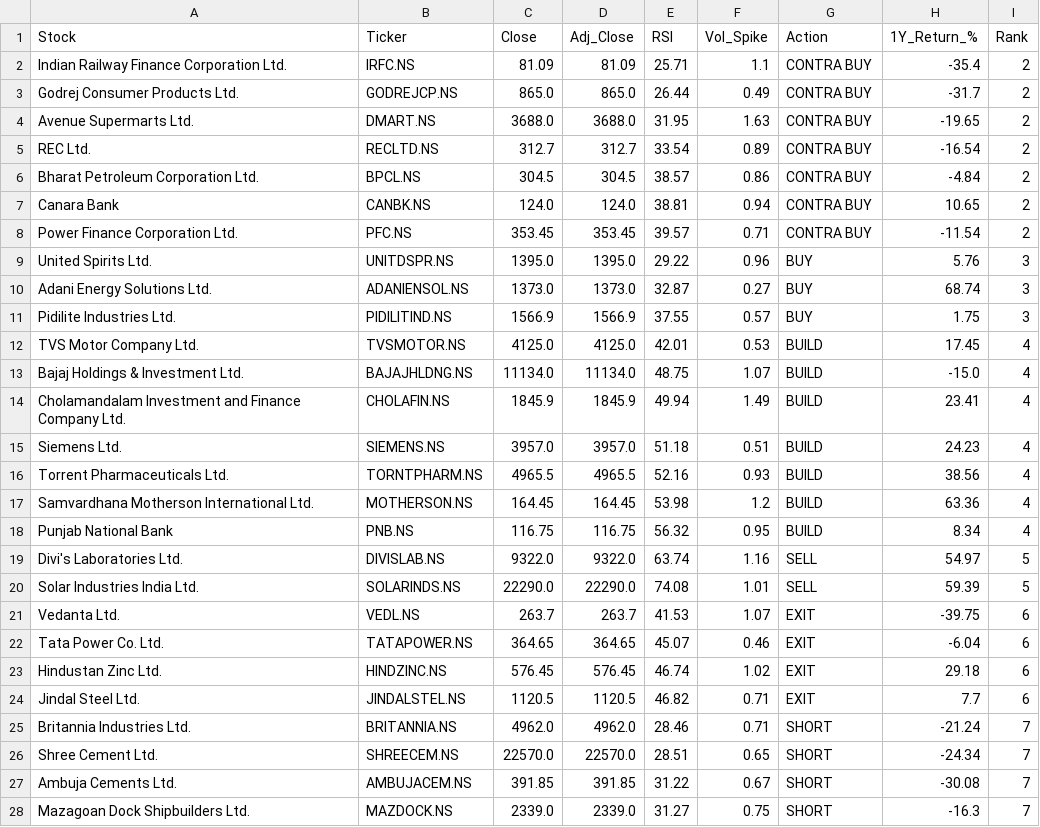
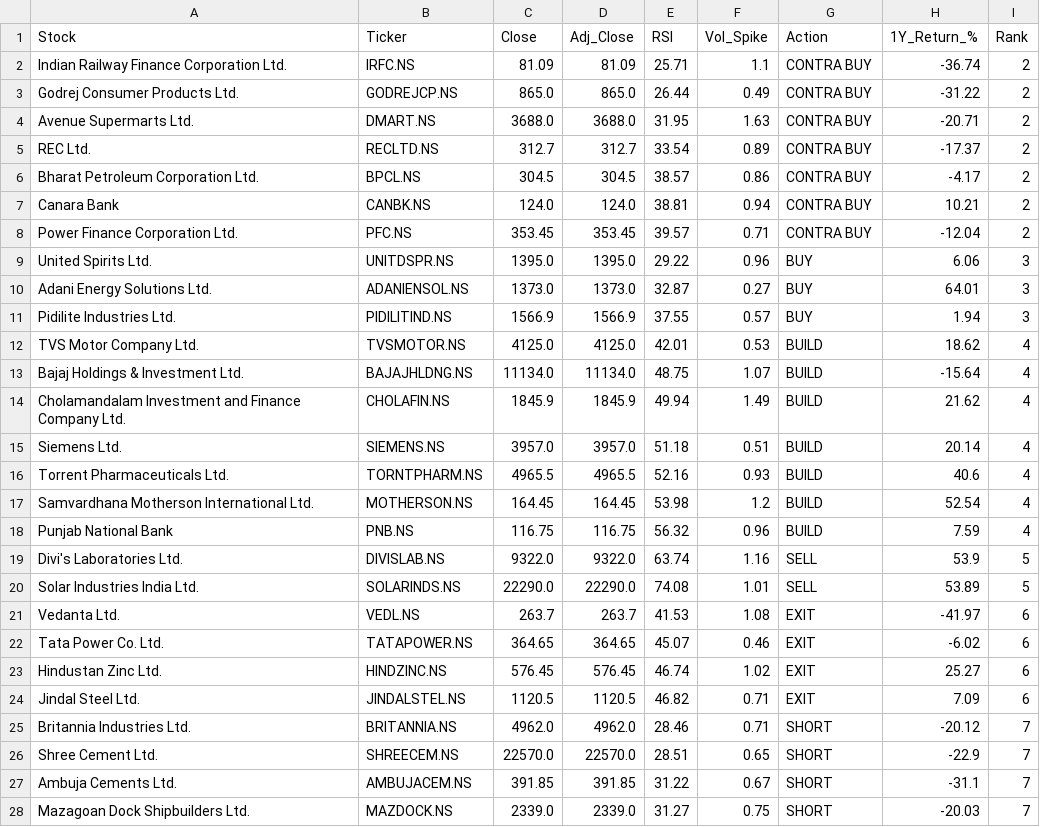
Before and after one commit to sujikin/market-screener, a CSV file: latest_scan_niftynext50.csv, drawn as a sheet; only a part is shown; the diff covers the shown part only.

```diff
--- a/latest_scan_niftynext50.csv
+++ b/latest_scan_niftynext50.csv
@@ -1,28 +1,28 @@
 Stock,Ticker,Close,Adj_Close,RSI,Vol_Spike,Action,1Y_Return_%,Rank
-Indian Railway Finance Corporation Ltd.,IRFC.NS,81.09,81.09,25.71,1.1,CONTRA BUY,-35.4,2
-Godrej Consumer Products Ltd.,GODREJCP.NS,865.0,865.0,26.44,0.49,CONTRA BUY,-31.7,2
-Avenue Supermarts Ltd.,DMART.NS,3688.0,3688.0,31.95,1.63,CONTRA BUY,-19.65,2
-REC Ltd.,RECLTD.NS,312.7,312.7,33.54,0.89,CONTRA BUY,-16.54,2
-Bharat Petroleum Corporation Ltd.,BPCL.NS,304.5,304.5,38.57,0.86,CONTRA BUY,-4.84,2
-Canara Bank,CANBK.NS,124.0,124.0,38.81,0.94,CONTRA BUY,10.65,2
-Power Finance Corporation Ltd.,PFC.NS,353.45,353.45,39.57,0.71,CONTRA BUY,-11.54,2
-United Spirits Ltd.,UNITDSPR.NS,1395.0,1395.0,29.22,0.96,BUY,5.76,3
-Adani Energy Solutions Ltd.,ADANIENSOL.NS,1373.0,1373.0,32.87,0.27,BUY,68.74,3
-Pidilite Industries Ltd.,PIDILITIND.NS,1566.9,1566.9,37.55,0.57,BUY,1.75,3
-TVS Motor Company Ltd.,TVSMOTOR.NS,4125.0,4125.0,42.01,0.53,BUILD,17.45,4
-Bajaj Holdings & Investment Ltd.,BAJAJHLDNG.NS,11134.0,11134.0,48.75,1.07,BUILD,-15.0,4
-Cholamandalam Investment and Finance Company Ltd.,CHOLAFIN.NS,1845.9,1845.9,49.94,1.49,BUILD,23.41,4
-Siemens Ltd.,SIEMENS.NS,3957.0,3957.0,51.18,0.51,BUILD,24.23,4
-Torrent Pharmaceuticals Ltd.,TORNTPHARM.NS,4965.5,4965.5,52.16,0.93,BUILD,38.56,4
-Samvardhana Motherson International Ltd.,MOTHERSON.NS,164.45,164.45,53.98,1.2,BUILD,63.36,4
-Punjab National Bank,PNB.NS,116.75,116.75,56.32,0.95,BUILD,8.34,4
-Divi's Laboratories Ltd.,DIVISLAB.NS,9322.0,9322.0,63.74,1.16,SELL,54.97,5
-Solar Industries India Ltd.,SOLARINDS.NS,22290.0,22290.0,74.08,1.01,SELL,59.39,5
-Vedanta Ltd.,VEDL.NS,263.7,263.7,41.53,1.07,EXIT,-39.75,6
-Tata Power Co. Ltd.,TATAPOWER.NS,364.65,364.65,45.07,0.46,EXIT,-6.04,6
-Hindustan Zinc Ltd.,HINDZINC.NS,576.45,576.45,46.74,1.02,EXIT,29.18,6
-Jindal Steel Ltd.,JINDALSTEL.NS,1120.5,1120.5,46.82,0.71,EXIT,7.7,6
-Britannia Industries Ltd.,BRITANNIA.NS,4962.0,4962.0,28.46,0.71,SHORT,-21.24,7
-Shree Cement Ltd.,SHREECEM.NS,22570.0,22570.0,28.51,0.65,SHORT,-24.34,7
-Ambuja Cements Ltd.,AMBUJACEM.NS,391.85,391.85,31.22,0.67,SHORT,-30.08,7
-Mazagoan Dock Shipbuilders Ltd.,MAZDOCK.NS,2339.0,2339.0,31.27,0.75,SHORT,-16.3,7
+Indian Railway Finance Corporation Ltd.,IRFC.NS,81.09,81.09,25.71,1.1,CONTRA BUY,-36.74,2
+Godrej Consumer Products Ltd.,GODREJCP.NS,865.0,865.0,26.44,0.49,CONTRA BUY,-31.22,2
+Avenue Supermarts Ltd.,DMART.NS,3688.0,3688.0,31.95,1.63,CONTRA BUY,-20.71,2
+REC Ltd.,RECLTD.NS,312.7,312.7,33.54,0.89,CONTRA BUY,-17.37,2
+Bharat Petroleum Corporation Ltd.,BPCL.NS,304.5,304.5,38.57,0.86,CONTRA BUY,-4.17,2
+Canara Bank,CANBK.NS,124.0,124.0,38.81,0.94,CONTRA BUY,10.21,2
+Power Finance Corporation Ltd.,PFC.NS,353.45,353.45,39.57,0.71,CONTRA BUY,-12.04,2
+United Spirits Ltd.,UNITDSPR.NS,1395.0,1395.0,29.22,0.96,BUY,6.06,3
+Adani Energy Solutions Ltd.,ADANIENSOL.NS,1373.0,1373.0,32.87,0.27,BUY,64.01,3
+Pidilite Industries Ltd.,PIDILITIND.NS,1566.9,1566.9,37.55,0.57,BUY,1.94,3
+TVS Motor Company Ltd.,TVSMOTOR.NS,4125.0,4125.0,42.01,0.53,BUILD,18.62,4
+Bajaj Holdings & Investment Ltd.,BAJAJHLDNG.NS,11134.0,11134.0,48.75,1.07,BUILD,-15.64,4
+Cholamandalam Investment and Finance Company Ltd.,CHOLAFIN.NS,1845.9,1845.9,49.94,1.49,BUILD,21.62,4
+Siemens Ltd.,SIEMENS.NS,3957.0,3957.0,51.18,0.51,BUILD,20.14,4
+Torrent Pharmaceuticals Ltd.,TORNTPHARM.NS,4965.5,4965.5,52.16,0.93,BUILD,40.6,4
+Samvardhana Motherson International Ltd.,MOTHERSON.NS,164.45,164.45,53.98,1.2,BUILD,52.54,4
+Punjab National Bank,PNB.NS,116.75,116.75,56.32,0.96,BUILD,7.59,4
+Divi's Laboratories Ltd.,DIVISLAB.NS,9322.0,9322.0,63.74,1.16,SELL,53.9,5
+Solar Industries India Ltd.,SOLARINDS.NS,22290.0,22290.0,74.08,1.01,SELL,53.89,5
+Vedanta Ltd.,VEDL.NS,263.7,263.7,41.53,1.08,EXIT,-41.97,6
+Tata Power Co. Ltd.,TATAPOWER.NS,364.65,364.65,45.07,0.46,EXIT,-6.02,6
+Hindustan Zinc Ltd.,HINDZINC.NS,576.45,576.45,46.74,1.02,EXIT,25.27,6
+Jindal Steel Ltd.,JINDALSTEL.NS,1120.5,1120.5,46.82,0.71,EXIT,7.09,6
+Britannia Industries Ltd.,BRITANNIA.NS,4962.0,4962.0,28.46,0.71,SHORT,-20.12,7
+Shree Cement Ltd.,SHREECEM.NS,22570.0,22570.0,28.51,0.65,SHORT,-22.9,7
+Ambuja Cements Ltd.,AMBUJACEM.NS,391.85,391.85,31.22,0.67,SHORT,-31.1,7
+Mazagoan Dock Shipbuilders Ltd.,MAZDOCK.NS,2339.0,2339.0,31.27,0.75,SHORT,-20.03,7
```
Also changed, not shown: 21 edited cells elsewhere in this file, latest_scan_nifty50.csv, 6 other files.
